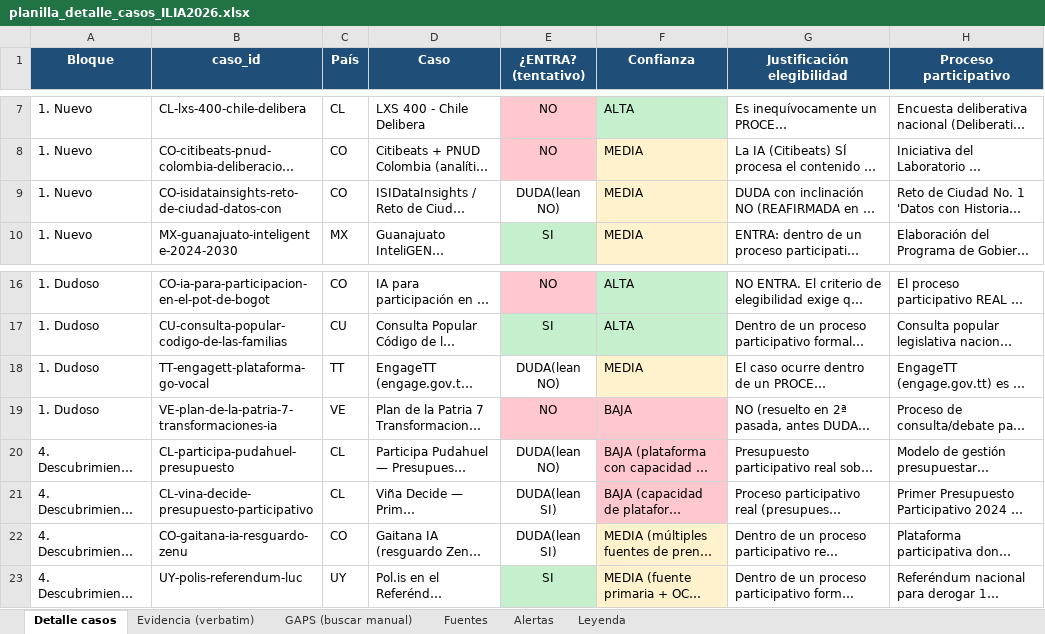
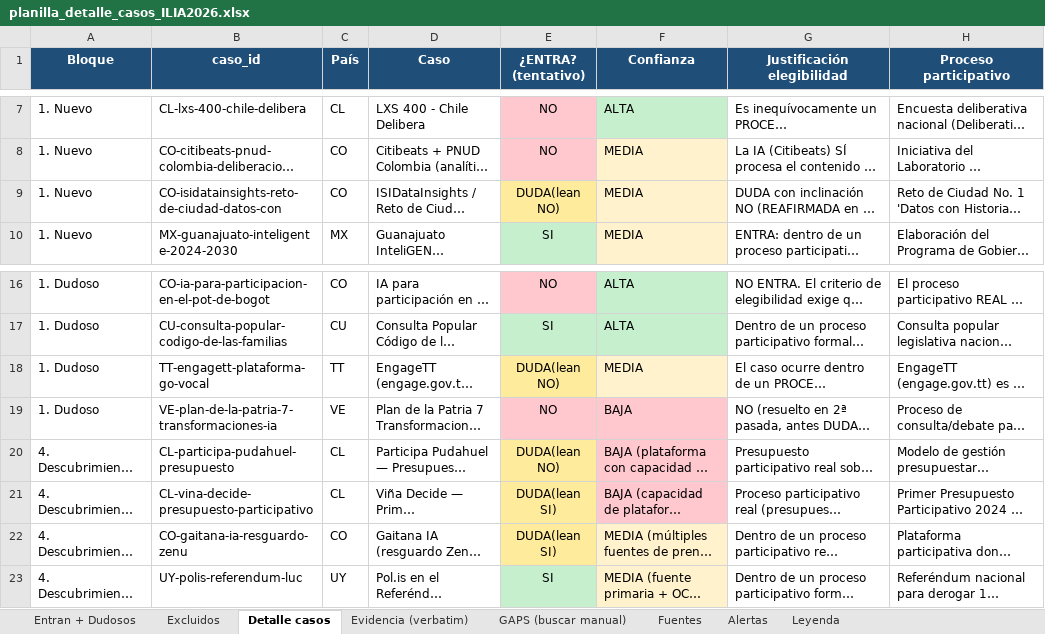
Before and after one commit to aplicaciones-foresight/ilia26-participacion, an Excel workbook: data/gates/planilla_detalle_casos_ILIA2026.xlsx, sheet Detalle casos, drawn as a sheet; only a part is shown, gaps mark what is left out; long unchanged cells end in …; values as stored, in another font and other column widths than the file's, no borders; the diff names each change by its address in the sheet, - before the commit and + after, or states it on an @@ line.

```diff
--- a/data/gates/planilla_detalle_casos_ILIA2026.xlsx (sheet Detalle casos)
+++ b/data/gates/planilla_detalle_casos_ILIA2026.xlsx (sheet Detalle casos)
+sheet tab: Entran + Dudosos
+sheet tab: Excluidos
-E9 fill: none
+E9 fill: #FFEB9C
-E18 fill: none
+E18 fill: #FFEB9C
-E20:E22 fill: none
+E20:E22 fill: #FFEB9C
```
Also changed, not shown: sheet Leyenda, 1 other file.
